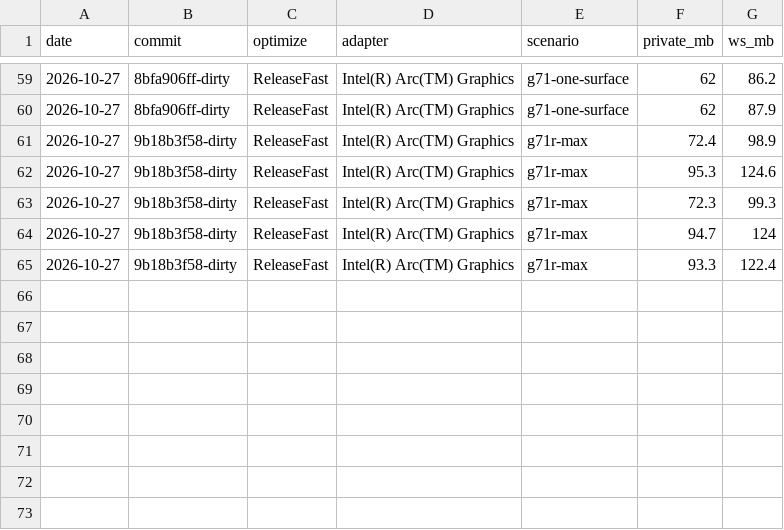
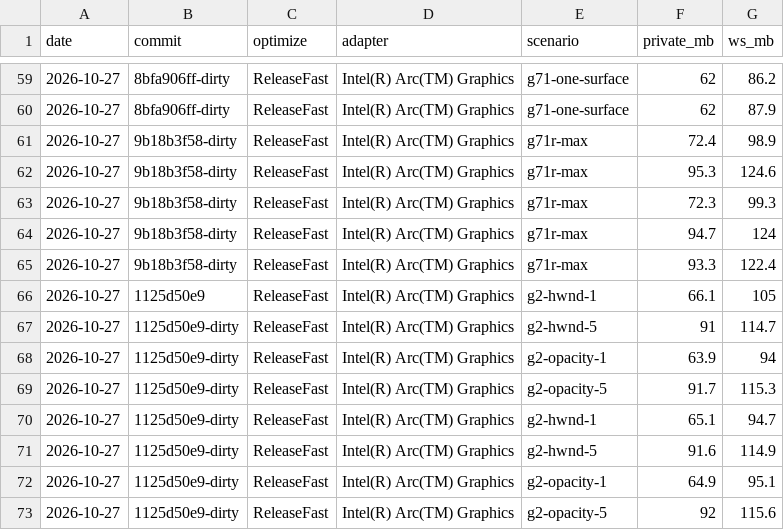
Before and after one commit to Denmurzik/ghostty, a CSV file: docs/windows/ram-baseline.csv, drawn as a sheet; only a part is shown, gaps mark what is left out.

Commit message:
test(windows): M3 G2 rows (opacity RAM and latency)

```diff
--- a/docs/windows/ram-baseline.csv
+++ b/docs/windows/ram-baseline.csv
@@ -65 +65,9 @@ date,commit,optimize,adapter,scenario,private_mb,ws_mb
 2026-10-27,9b18b3f58-dirty,ReleaseFast,Intel(R) Arc(TM) Graphics,g71r-max,93.3,122.4
+2026-10-27,1125d50e9,ReleaseFast,Intel(R) Arc(TM) Graphics,g2-hwnd-1,66.1,105
+2026-10-27,1125d50e9-dirty,ReleaseFast,Intel(R) Arc(TM) Graphics,g2-hwnd-5,91,114.7
+2026-10-27,1125d50e9-dirty,ReleaseFast,Intel(R) Arc(TM) Graphics,g2-opacity-1,63.9,94
+2026-10-27,1125d50e9-dirty,ReleaseFast,Intel(R) Arc(TM) Graphics,g2-opacity-5,91.7,115.3
+2026-10-27,1125d50e9-dirty,ReleaseFast,Intel(R) Arc(TM) Graphics,g2-hwnd-1,65.1,94.7
+2026-10-27,1125d50e9-dirty,ReleaseFast,Intel(R) Arc(TM) Graphics,g2-hwnd-5,91.6,114.9
+2026-10-27,1125d50e9-dirty,ReleaseFast,Intel(R) Arc(TM) Graphics,g2-opacity-1,64.9,95.1
+2026-10-27,1125d50e9-dirty,ReleaseFast,Intel(R) Arc(TM) Graphics,g2-opacity-5,92,115.6
```
Also changed, not shown: 1 other file.
